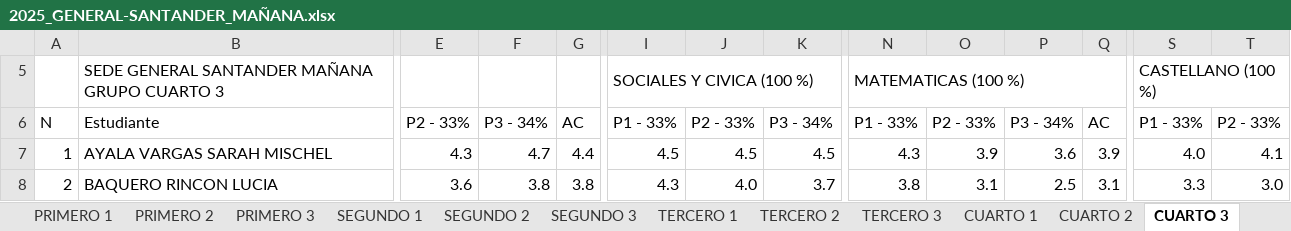
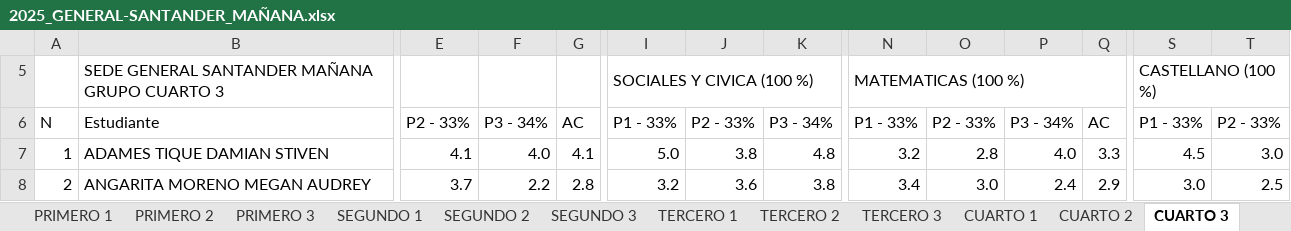
Before and after one commit to academicosmyl-lab/revista-escolar, an Excel workbook: backend/datos-indicadores/2025_GENERAL-SANTANDER_MAÑANA.xlsx, sheet CUARTO 3, drawn as a sheet; only a part is shown, gaps mark what is left out; values as stored, in another font and other column widths than the file's, no cell formats; the diff covers the shown part only; the diff names each change by its address in the sheet, - before the commit and + after, or states it on an @@ line.

```diff
--- a/backend/datos-indicadores/2025_GENERAL-SANTANDER_MAÑANA.xlsx (sheet CUARTO 3)
+++ b/backend/datos-indicadores/2025_GENERAL-SANTANDER_MAÑANA.xlsx (sheet CUARTO 3)
-B7: AYALA VARGAS SARAH MISCHEL
+B7: ADAMES TIQUE DAMIAN STIVEN
-E7: 4.3
+E7: 4.1
-F7: 4.7
+F7: 4.0
-G7: 4.4
+G7: 4.1
-I7: 4.5
+I7: 5.0
-J7: 4.5
+J7: 3.8
-K7: 4.5
+K7: 4.8
-N7: 4.3
+N7: 3.2
-O7: 3.9
+O7: 2.8
-P7: 3.6
+P7: 4.0
-Q7: 3.9
+Q7: 3.3
-S7: 4.0
+S7: 4.5
-T7: 4.1
+T7: 3.0
-B8: BAQUERO RINCON LUCIA
+B8: ANGARITA MORENO MEGAN AUDREY
-E8: 3.6
+E8: 3.7
-F8: 3.8
+F8: 2.2
-G8: 3.8
+G8: 2.8
-I8: 4.3
+I8: 3.2
-J8: 4.0
+J8: 3.6
-K8: 3.7
+K8: 3.8
-N8: 3.8
+N8: 3.4
-O8: 3.1
+O8: 3.0
-P8: 2.5
+P8: 2.4
-Q8: 3.1
+Q8: 2.9
-S8: 3.3
+S8: 3.0
-T8: 3.0
+T8: 2.5
```
Also changed, not shown: 4 added rows, 4 removed rows and 1096 edited cells elsewhere in this sheet, sheet TERCERO 1, sheet CUARTO 1, sheet QUINTO 4, sheet QUINTO 1, sheet QUINTO 2, sheet PRIMERO 1, 10 more sheets, cell formats, backend/datos-indicadores/2025_GENERAL-SANTANDER_TARDE.xlsx, backend/datos-indicadores/2025_SAUCES_UNICA.xlsx, 5 other files.
